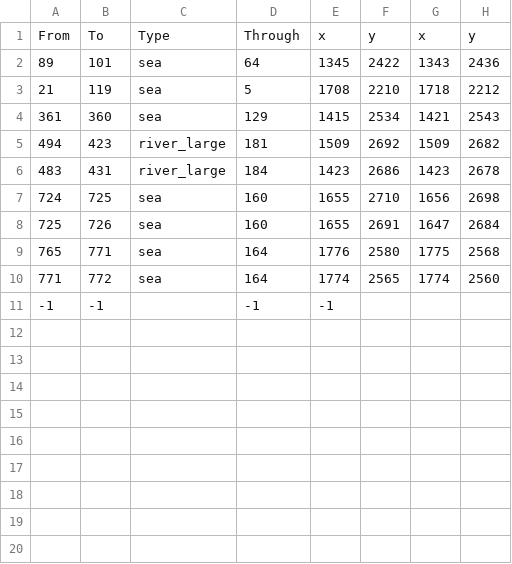
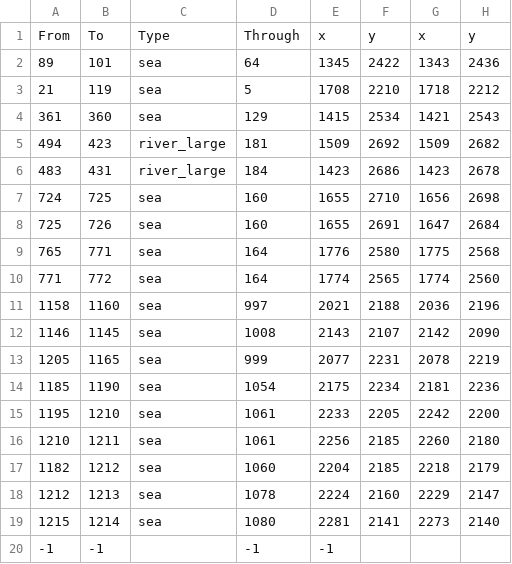
Before and after one commit to LonelyModder/AOI_ROE, a CSV file: map_data/adjacencies.csv, drawn as a sheet; the diff names each change by its address in the sheet, - before the commit and + after, or states it on an @@ line.

```diff
--- a/map_data/adjacencies.csv
+++ b/map_data/adjacencies.csv
+row 11: 1158 | 1160 | sea | 997 | 2021 | 2188 | 2036 | 2196
+row 12: 1146 | 1145 | sea | 1008 | 2143 | 2107 | 2142 | 2090
+row 13: 1205 | 1165 | sea | 999 | 2077 | 2231 | 2078 | 2219
+row 14: 1185 | 1190 | sea | 1054 | 2175 | 2234 | 2181 | 2236
+row 15: 1195 | 1210 | sea | 1061 | 2233 | 2205 | 2242 | 2200
+row 16: 1210 | 1211 | sea | 1061 | 2256 | 2185 | 2260 | 2180
+row 17: 1182 | 1212 | sea | 1060 | 2204 | 2185 | 2218 | 2179
+row 18: 1212 | 1213 | sea | 1078 | 2224 | 2160 | 2229 | 2147
+row 19: 1215 | 1214 | sea | 1080 | 2281 | 2141 | 2273 | 2140
```
Also changed, not shown: map_data/definition.csv, 8 other files.
